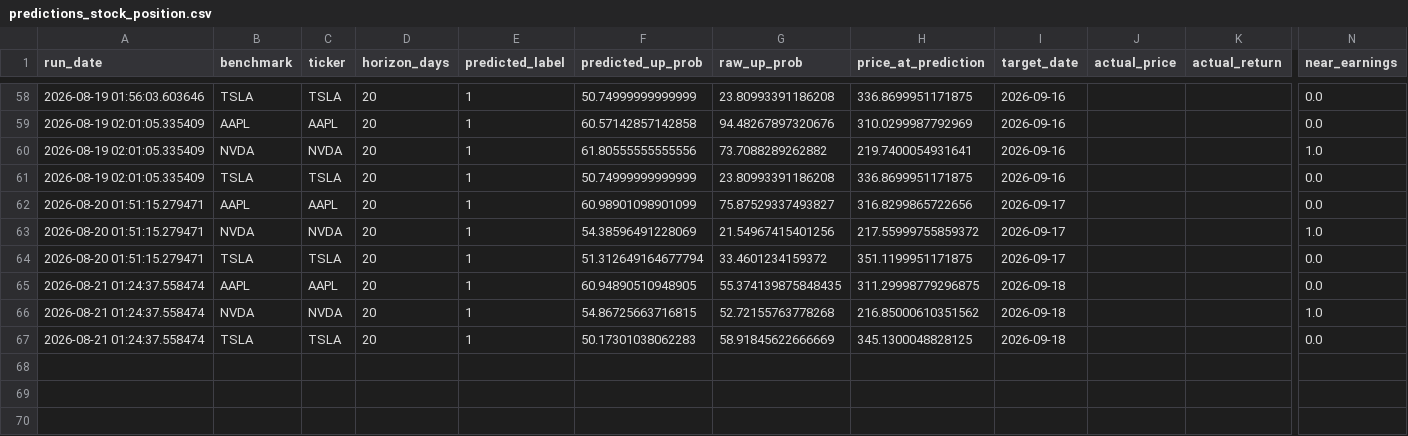
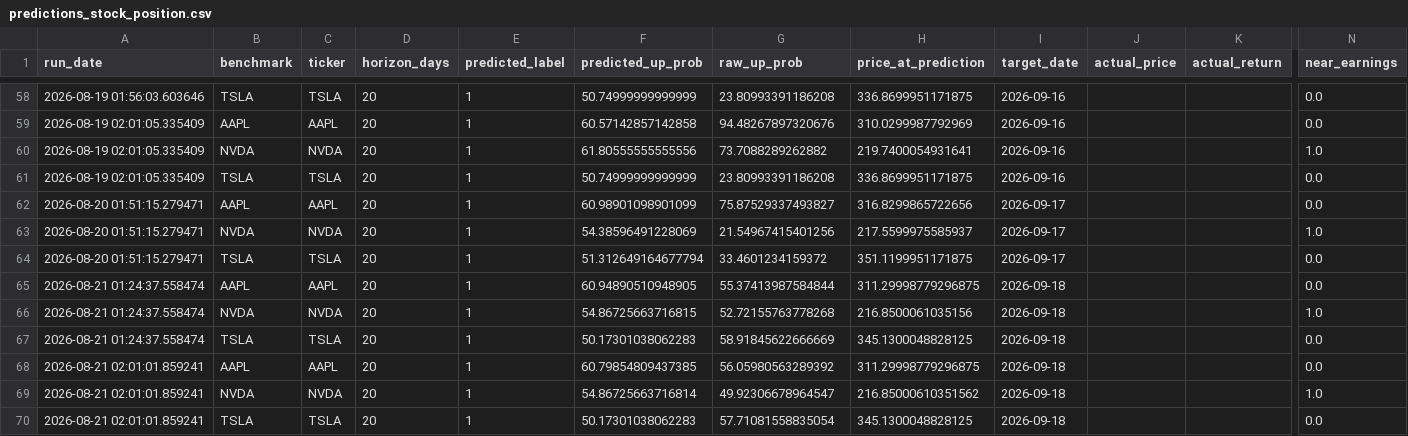
Before and after one commit to Battery2X/battery-predictor, a CSV file: logs/predictions_stock_position.csv, drawn as a sheet; only a part is shown, gaps mark what is left out; rows hold the shown columns only; the diff names each change by its address in the sheet, - before the commit and + after, or states it on an @@ line.

```diff
--- a/logs/predictions_stock_position.csv
+++ b/logs/predictions_stock_position.csv
-H63 (price_at_prediction): 217.55999755859372
+H63 (price_at_prediction): 217.5599975585937
-G65 (raw_up_prob): 55.374139875848435
+G65 (raw_up_prob): 55.37413987584844
-H66 (price_at_prediction): 216.85000610351562
+H66 (price_at_prediction): 216.8500061035156
+row 68: 2026-08-21 02:01:01.859241 | AAPL | AAPL | 20 | 1 | 60.79854809437385 | 56.05980563289392 | 311.29998779296875 | 2026-09-18 |  |  | 0.0
+row 69: 2026-08-21 02:01:01.859241 | NVDA | NVDA | 20 | 1 | 54.86725663716814 | 49.92306678964547 | 216.85000610351562 | 2026-09-18 |  |  | 1.0
+row 70: 2026-08-21 02:01:01.859241 | TSLA | TSLA | 20 | 1 | 50.17301038062283 | 57.71081558835054 | 345.1300048828125 | 2026-09-18 |  |  | 0.0
```
Also changed, not shown: logs/predictions_position.csv, logs/predictions_scalp.csv, 3 other files.
